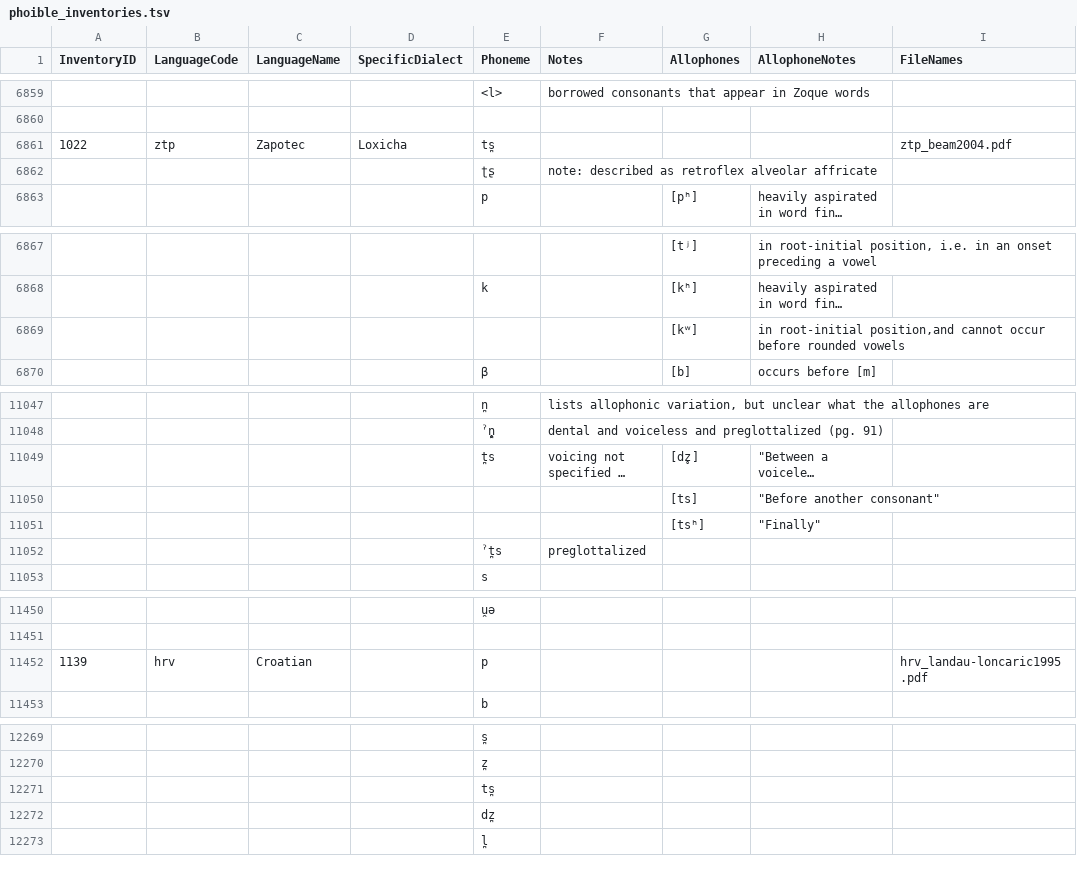
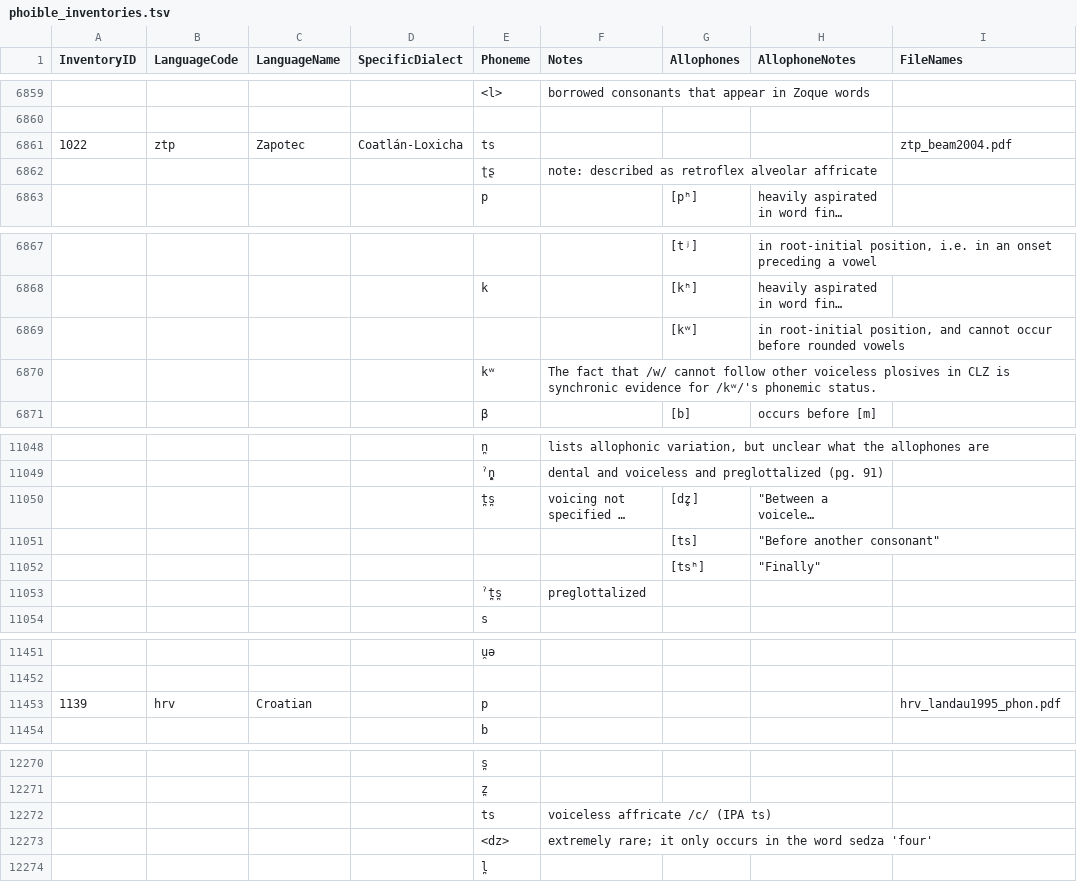
Before and after one commit to phoible/dev, a TSV file: raw-data/PH/phoible_inventories.tsv, drawn as a sheet; only a part is shown, gaps mark what is left out; long unchanged cells end in …; removed rows and columns are numbered as before the commit, all else as after; the diff covers the shown part only; the diff names each change by its address in the sheet, - before the commit and + after, or states it on an @@ line.

Commit message:
some diacritic fixes and filename updates -- waiting for ea issue

```diff
--- a/raw-data/PH/phoible_inventories.tsv
+++ b/raw-data/PH/phoible_inventories.tsv
-D6861 (SpecificDialect): Loxicha
+D6861 (SpecificDialect): Coatlán-Loxicha
-E6861 (Phoneme): ts̪
+E6861 (Phoneme): ts
-H6869 (AllophoneNotes): in root-initial position,and cannot occur…
+H6869 (AllophoneNotes): in root-initial position, and cannot occur…
+row 6870:  |  |  |  | kʷ | The fact that /w/ cannot follow other voiceless plosives in CLZ is synchronic evidence for /kʷ/'s phonemic status.
-E11050 (Phoneme): t̪s
+E11050 (Phoneme): t̪s̪
-E11053 (Phoneme): ˀt̪s
+E11053 (Phoneme): ˀt̪s̪
-I11453 (FileNames): hrv_landau-loncaric1995.pdf
+I11453 (FileNames): hrv_landau1995_phon.pdf
-row 12271:  |  |  |  | ts̪
-row 12272:  |  |  |  | dz̪
+row 12272:  |  |  |  | ts | voiceless affricate /c/ (IPA ts)
+row 12273:  |  |  |  | <dz> | extremely rare; it only occurs in the word sedza 'four'
```
Also changed, not shown: 1 edited cell elsewhere in this file.
